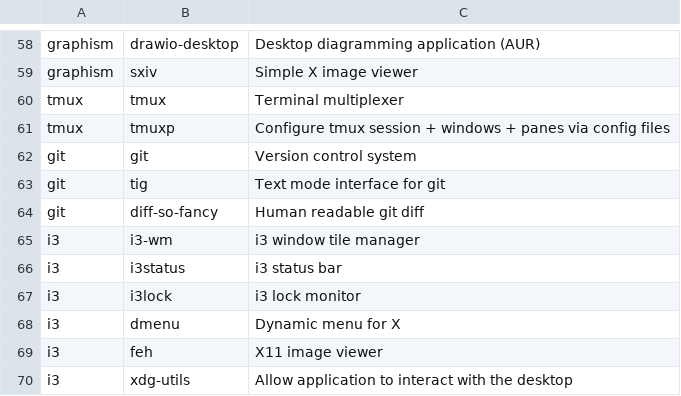
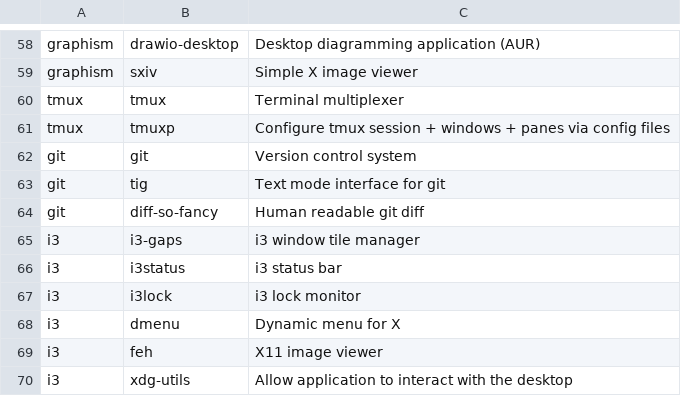
Before and after one commit to bimmerr2019/ArchInstall, a CSV file: apps.csv, drawn as a sheet; only a part is shown, gaps mark what is left out.

Commit message:
replaced i3-wm to i3-gaps

```diff
--- a/apps.csv
+++ b/apps.csv
@@ -64,3 +64,3 @@ git,tig,Text mode interface for git
 git,diff-so-fancy,Human readable git diff
-i3,i3-wm,i3 window tile manager
+i3,i3-gaps,i3 window tile manager
 i3,i3status,i3 status bar
```
